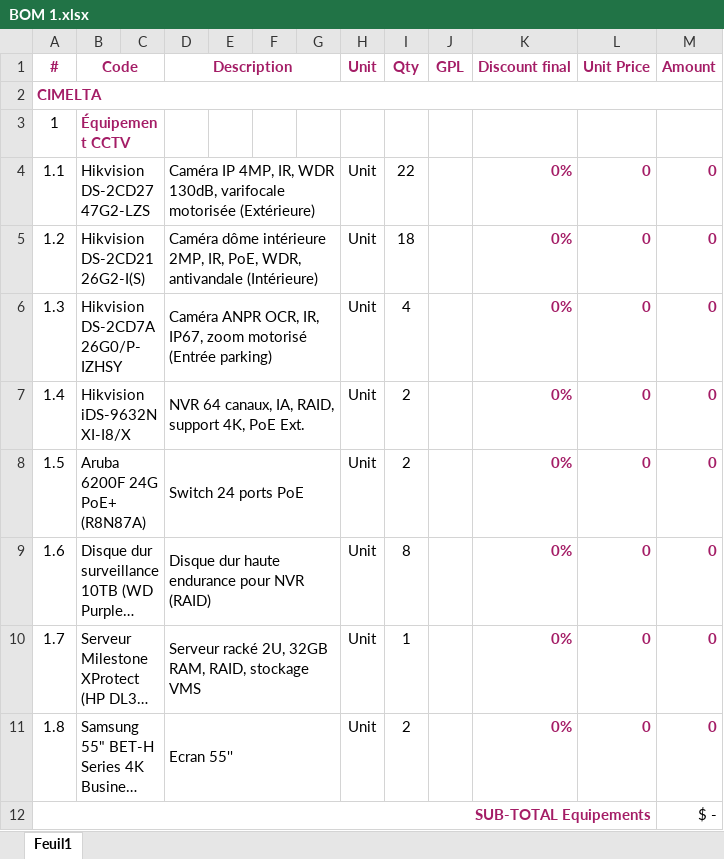
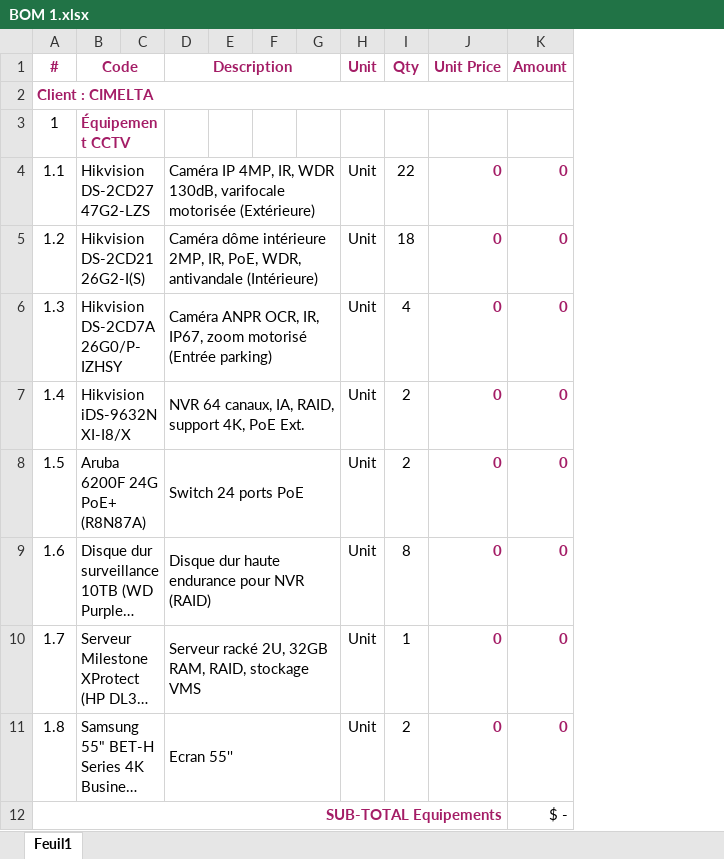
Before and after one commit to Alsa0/docgen-platform, an Excel workbook: backend/templates/BOM 1.xlsx, sheet Feuil1, drawn as a sheet; long unchanged cells end in …; values as stored, in another font and other column widths than the file's, no borders; the diff names each change by its address in the sheet, - before the commit and + after, or states it on an @@ line.

```diff
--- a/backend/templates/BOM 1.xlsx (sheet Feuil1)
+++ b/backend/templates/BOM 1.xlsx (sheet Feuil1)
-column J (GPL), empty
-column K (Discount final), rows 4-11: all 0%
-A2 (#): CIMELTA
+A2 (#): Client : CIMELTA
```
Also changed, not shown: backend/templates/BOM_1.xlsx, 16 other files.
